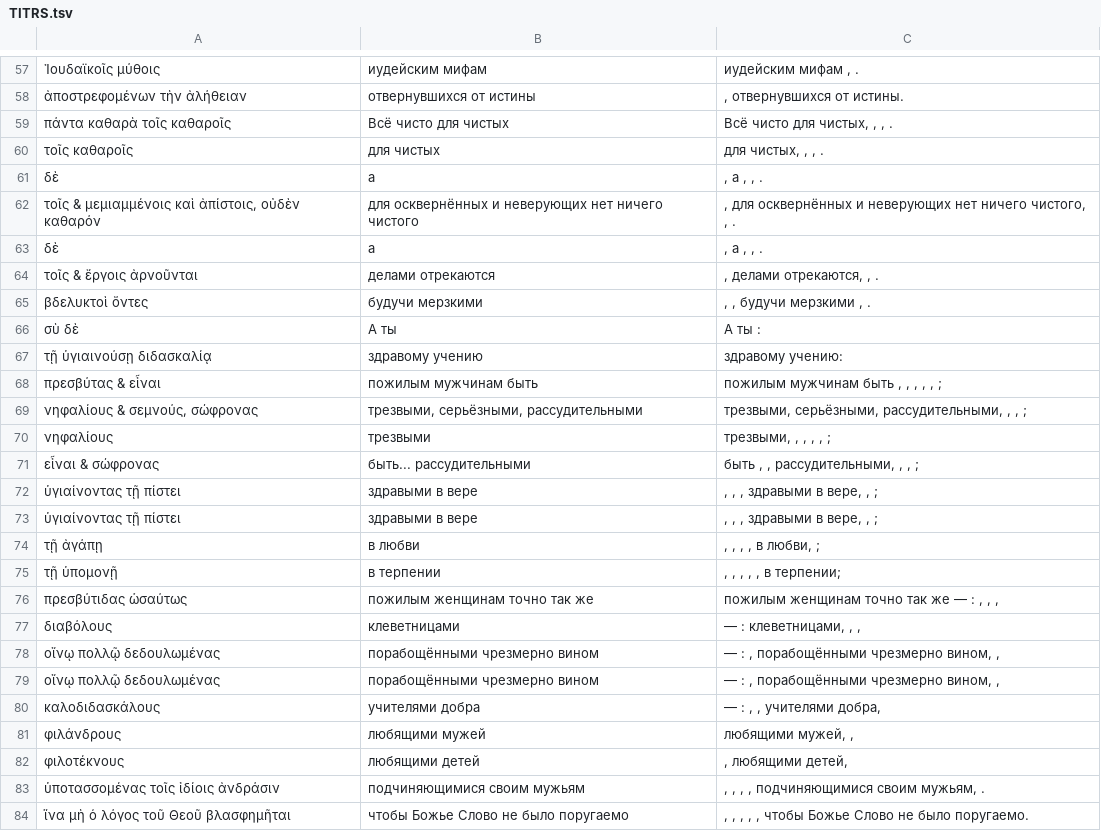
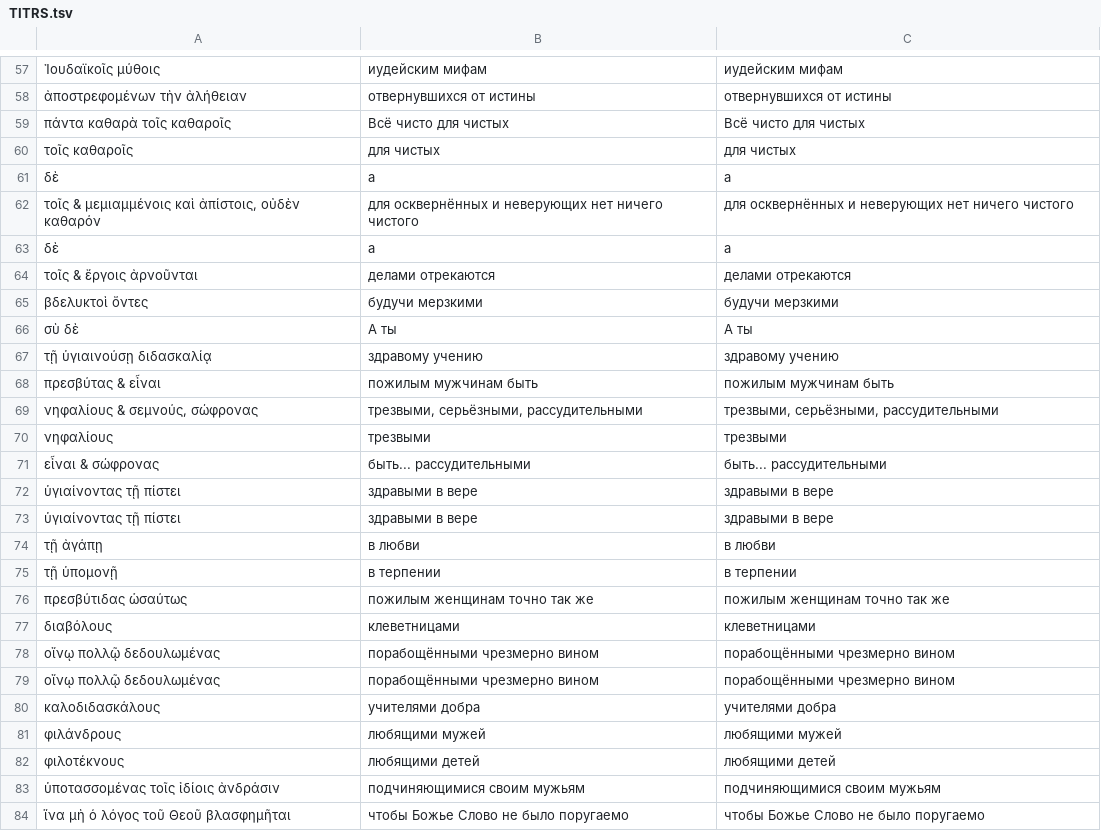
Before and after one commit to foxprogs/tsv-convert, a TSV file: res/TITRS.tsv, drawn as a sheet; only a part is shown, gaps mark what is left out; the diff covers the shown part only.

```diff
--- a/res/TITRS.tsv
+++ b/res/TITRS.tsv
@@ -57,28 +57,28 @@
-Ἰουδαϊκοῖς μύθοις	иудейским мифам	иудейским мифам   ,   .
-ἀποστρεφομένων τὴν ἀλήθειαν	отвернувшихся от истины	, отвернувшихся от истины.
-πάντα καθαρὰ τοῖς καθαροῖς	Всё чисто для чистых	Всё чисто для   чистых,      ,     ,  .
-τοῖς καθαροῖς	для чистых	для   чистых,      ,     ,  .
-δὲ	а	, а     ,     ,  .
-τοῖς & μεμιαμμένοις καὶ ἀπίστοις, οὐδὲν καθαρόν	для осквернённых и неверующих нет ничего чистого	,  для   осквернённых и неверующих нет   ничего чистого,     ,  .
-δὲ	а	, а  ,    ,       .
-τοῖς & ἔργοις ἀρνοῦνται	делами отрекаются	,  делами отрекаются,    ,       .
-βδελυκτοὶ ὄντες	будучи мерзкими	,   , будучи мерзкими  ,       .
-σὺ δὲ	А ты	А ты     :
-τῇ ὑγιαινούσῃ διδασκαλίᾳ	здравому учению	здравому учению:
-πρεσβύτας & εἶναι	пожилым мужчинам быть	пожилым   мужчинам быть , , ,  , , ;
-νηφαλίους & σεμνούς, σώφρονας	трезвыми, серьёзными, рассудительными	трезвыми, серьёзными, рассудительными,  , , ;
-νηφαλίους	трезвыми	трезвыми, , ,  , , ;
-εἶναι & σώφρονας	быть... рассудительными	быть , , рассудительными,  , , ;
-ὑγιαίνοντας τῇ πίστει	здравыми в вере	, , , здравыми в   вере, , ;
-ὑγιαίνοντας τῇ πίστει	здравыми в вере	, , , здравыми в   вере, , ;
-τῇ ἀγάπῃ	в любви	, , ,  , в   любви, ;
-τῇ ὑπομονῇ	в терпении	, , ,  , , в   терпении;
-πρεσβύτιδας ὡσαύτως	пожилым женщинам точно так же	пожилым   женщинам точно   так   же —   :  ,    , ,
-διαβόλους	клеветницами	—   :  клеветницами,    , ,
-οἴνῳ πολλῷ δεδουλωμένας	порабощёнными чрезмерно вином	—   :  ,  порабощёнными чрезмерно вином, ,
-οἴνῳ πολλῷ δεδουλωμένας	порабощёнными чрезмерно вином	—   :  ,  порабощёнными чрезмерно вином, ,
-καλοδιδασκάλους	учителями добра	—   :  ,    , учителями   добра,
-φιλάνδρους	любящими мужей	любящими   мужей, ,
-φιλοτέκνους	любящими детей	, любящими   детей,
-ὑποτασσομένας τοῖς ἰδίοις ἀνδράσιν	подчиняющимися своим мужьям	, , , , подчиняющимися своим мужьям,     .
-ἵνα μὴ ὁ λόγος τοῦ Θεοῦ βλασφημῆται	чтобы Божье Слово не было поругаемо	, , , ,   , чтобы Божье Слово не было   поругаемо.
+Ἰουδαϊκοῖς μύθοις	иудейским мифам	иудейским мифам
+ἀποστρεφομένων τὴν ἀλήθειαν	отвернувшихся от истины	отвернувшихся от истины
+πάντα καθαρὰ τοῖς καθαροῖς	Всё чисто для чистых	Всё чисто для чистых
+τοῖς καθαροῖς	для чистых	для чистых
+δὲ	а	а
+τοῖς & μεμιαμμένοις καὶ ἀπίστοις, οὐδὲν καθαρόν	для осквернённых и неверующих нет ничего чистого	для осквернённых и неверующих нет ничего чистого
+δὲ	а	а
+τοῖς & ἔργοις ἀρνοῦνται	делами отрекаются	делами отрекаются
+βδελυκτοὶ ὄντες	будучи мерзкими	будучи мерзкими
+σὺ δὲ	А ты	А ты
+τῇ ὑγιαινούσῃ διδασκαλίᾳ	здравому учению	здравому учению
+πρεσβύτας & εἶναι	пожилым мужчинам быть	пожилым мужчинам быть
+νηφαλίους & σεμνούς, σώφρονας	трезвыми, серьёзными, рассудительными	трезвыми, серьёзными, рассудительными
+νηφαλίους	трезвыми	трезвыми
+εἶναι & σώφρονας	быть... рассудительными	быть... рассудительными
+ὑγιαίνοντας τῇ πίστει	здравыми в вере	здравыми в вере
+ὑγιαίνοντας τῇ πίστει	здравыми в вере	здравыми в вере
+τῇ ἀγάπῃ	в любви	в любви
+τῇ ὑπομονῇ	в терпении	в терпении
+πρεσβύτιδας ὡσαύτως	пожилым женщинам точно так же	пожилым женщинам точно так же
+διαβόλους	клеветницами	клеветницами
+οἴνῳ πολλῷ δεδουλωμένας	порабощёнными чрезмерно вином	порабощёнными чрезмерно вином
+οἴνῳ πολλῷ δεδουλωμένας	порабощёнными чрезмерно вином	порабощёнными чрезмерно вином
+καλοδιδασκάλους	учителями добра	учителями добра
+φιλάνδρους	любящими мужей	любящими мужей
+φιλοτέκνους	любящими детей	любящими детей
+ὑποτασσομένας τοῖς ἰδίοις ἀνδράσιν	подчиняющимися своим мужьям	подчиняющимися своим мужьям
+ἵνα μὴ ὁ λόγος τοῦ Θεοῦ βλασφημῆται	чтобы Божье Слово не было поругаемо	чтобы Божье Слово не было поругаемо
```
Also changed, not shown: 156 edited cells elsewhere in this file, res/TIT.tsv, 10 other files.
